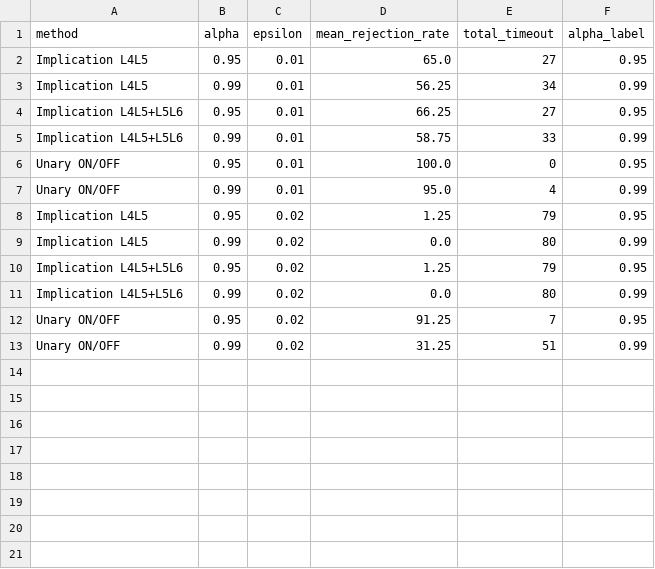
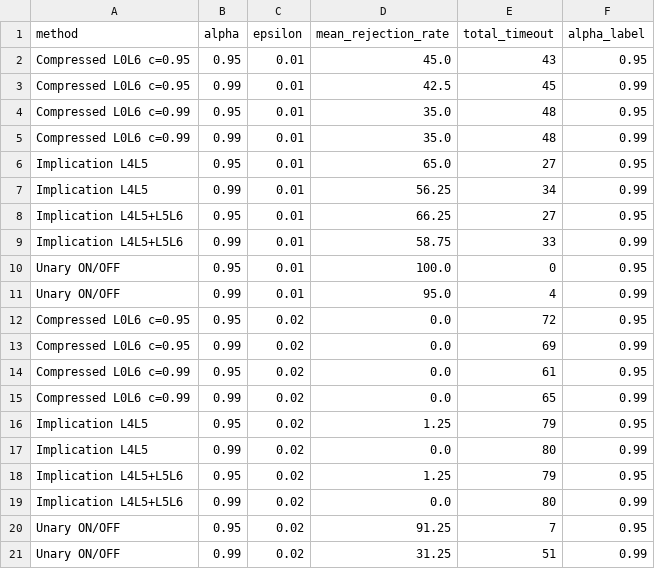
Before and after one commit to MiSFiT5/Marabou-On-VNNCOMP2025, a CSV file: random_to_welltrained/report_imply_onoff_assets/rejection_overall_summary.csv, drawn as a sheet.

```diff
--- a/random_to_welltrained/report_imply_onoff_assets/rejection_overall_summary.csv
+++ b/random_to_welltrained/report_imply_onoff_assets/rejection_overall_summary.csv
@@ -1,2 +1,6 @@
 method,alpha,epsilon,mean_rejection_rate,total_timeout,alpha_label
+Compressed L0L6 c=0.95,0.95,0.01,45.0,43,0.95
+Compressed L0L6 c=0.95,0.99,0.01,42.5,45,0.99
+Compressed L0L6 c=0.99,0.95,0.01,35.0,48,0.95
+Compressed L0L6 c=0.99,0.99,0.01,35.0,48,0.99
 Implication L4L5,0.95,0.01,65.0,27,0.95
@@ -7,2 +11,6 @@ Unary ON/OFF,0.95,0.01,100.0,0,0.95
 Unary ON/OFF,0.99,0.01,95.0,4,0.99
+Compressed L0L6 c=0.95,0.95,0.02,0.0,72,0.95
+Compressed L0L6 c=0.95,0.99,0.02,0.0,69,0.99
+Compressed L0L6 c=0.99,0.95,0.02,0.0,61,0.95
+Compressed L0L6 c=0.99,0.99,0.02,0.0,65,0.99
 Implication L4L5,0.95,0.02,1.25,79,0.95
```
Also changed, not shown: random_to_welltrained/report_imply_onoff_assets/positive_overall_summary.csv, random_to_welltrained/report_imply_onoff_assets/positive_progress_summary.csv, 8 other files.
